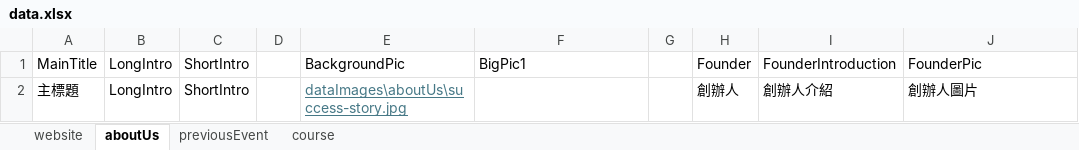
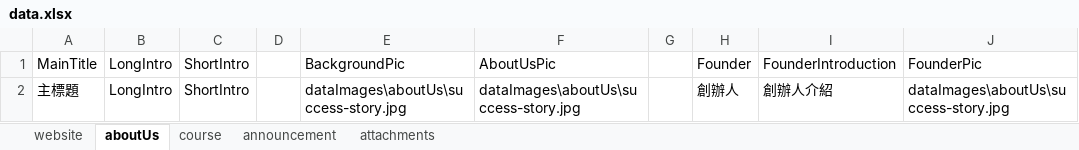
Before and after one commit to fogmaze/OrgWebTest, an Excel workbook: data/data.xlsx, sheet aboutUs, drawn as a sheet; values as stored, in another font and other column widths than the file's, no borders; the diff names each change by its address in the sheet, - before the commit and + after, or states it on an @@ line.

Commit message:
a big commit, leave the old multi-page web as lagacy.html and create a single-page one. delete many parts. connect probably all content with data.xlsx.

```diff
--- a/data/data.xlsx (sheet aboutUs)
+++ b/data/data.xlsx (sheet aboutUs)
-sheet tab: previousEvent
+sheet tab: announcement
+sheet tab: attachments
-F1: BigPic1
+F1: AboutUsPic
@@ E2 underline: on → off, text colour: #467886 → black @@
-F2: (empty)
+F2: dataImages\aboutUs\success-story.jpg
-J2: 創辦人圖片
+J2: dataImages\aboutUs\success-story.jpg
```
Also changed, not shown: sheet website, sheet course, 34 other files.
